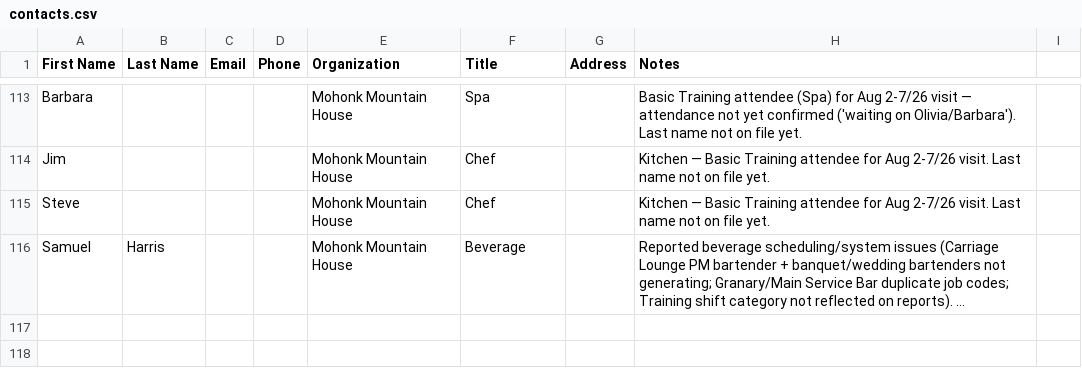
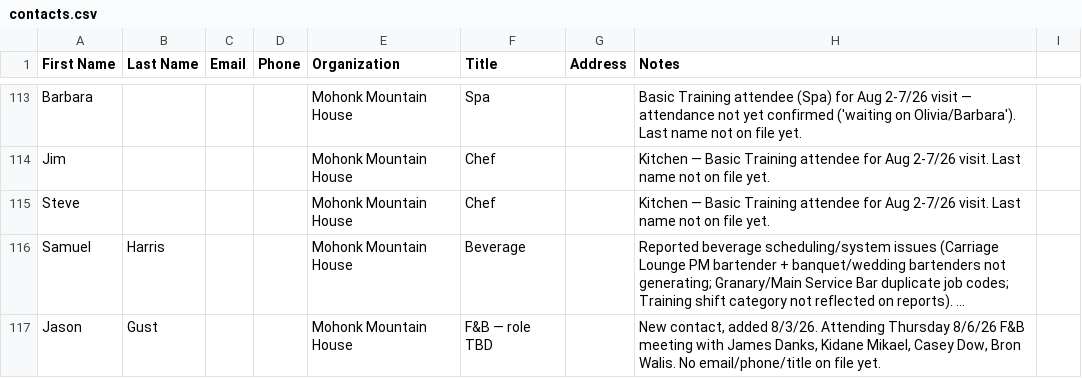
Before and after one commit to GPOP-coder/Group-2, a CSV file: contacts/contacts.csv, drawn as a sheet; only a part is shown, gaps mark what is left out; long unchanged cells end in …; the diff names each change by its address in the sheet, - before the commit and + after, or states it on an @@ line.

```diff
--- a/contacts/contacts.csv
+++ b/contacts/contacts.csv
+row 117: Jason | Gust |  |  | Mohonk Mountain House | F&B — role TBD |  | New contact, added 8/3/26. Attending Thursday 8/6/26 F&B meeting with James Danks, Kidane Mikael, Casey Dow, Bron Walis. No email/phone/title on file yet.
```
Also changed, not shown: 3 other files.
